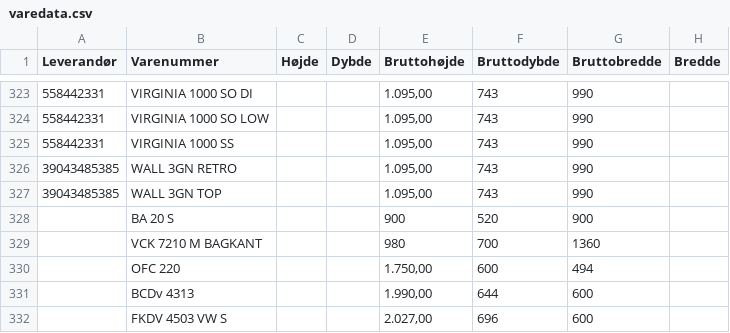
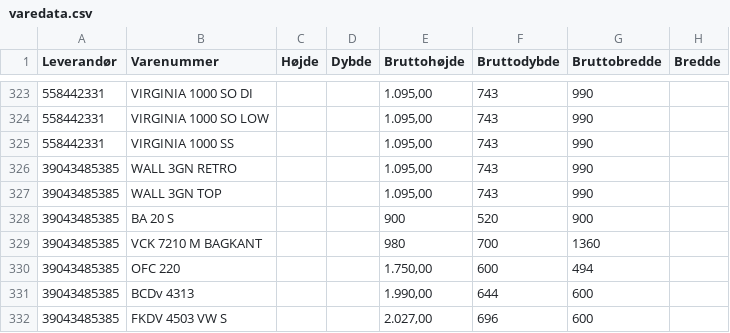
Before and after one commit to NafourW/P3, a CSV file: resources/varedata.csv, drawn as a sheet; only a part is shown, gaps mark what is left out; the diff names each change by its address in the sheet, - before the commit and + after, or states it on an @@ line.

Commit message:
Håber ikke det fucker op

```diff
--- a/resources/varedata.csv
+++ b/resources/varedata.csv
-A328:A332 (Leverandør): (empty)
+A328:A332 (Leverandør): 39043485385
```
